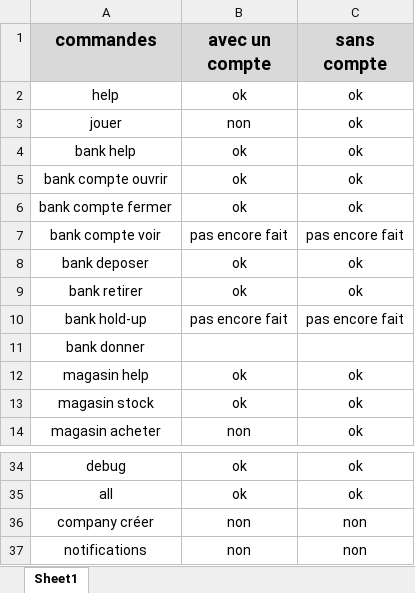
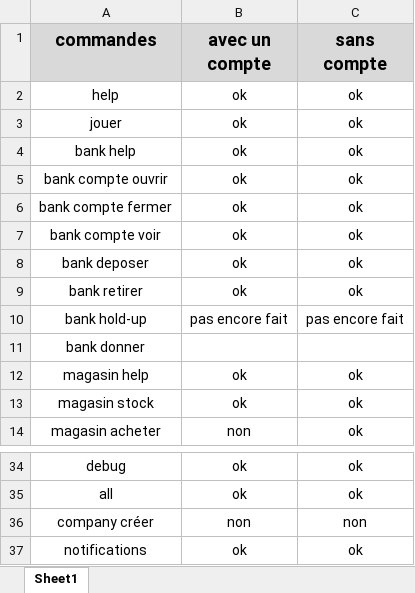
Before and after one commit to Ascor8522/nycityrpbot, an Excel workbook: nycitybot.xlsx, sheet Sheet1, drawn as a sheet; only a part is shown, gaps mark what is left out; values as stored, in another font and other column widths than the file's, no borders; conditional formats not drawn; the diff names each change by its address in the sheet, - before the commit and + after, or states it on an @@ line.

```diff
--- a/nycitybot.xlsx (sheet Sheet1)
+++ b/nycitybot.xlsx (sheet Sheet1)
-B3 (avec un compte): non
+B3 (avec un compte): ok
-B7 (avec un compte): pas encore fait
+B7 (avec un compte): ok
-C7 (sans compte): pas encore fait
+C7 (sans compte): ok
-B37 (avec un compte): non
+B37 (avec un compte): ok
-C37 (sans compte): non
+C37 (sans compte): ok
```
Also changed, not shown: 6 other files.
